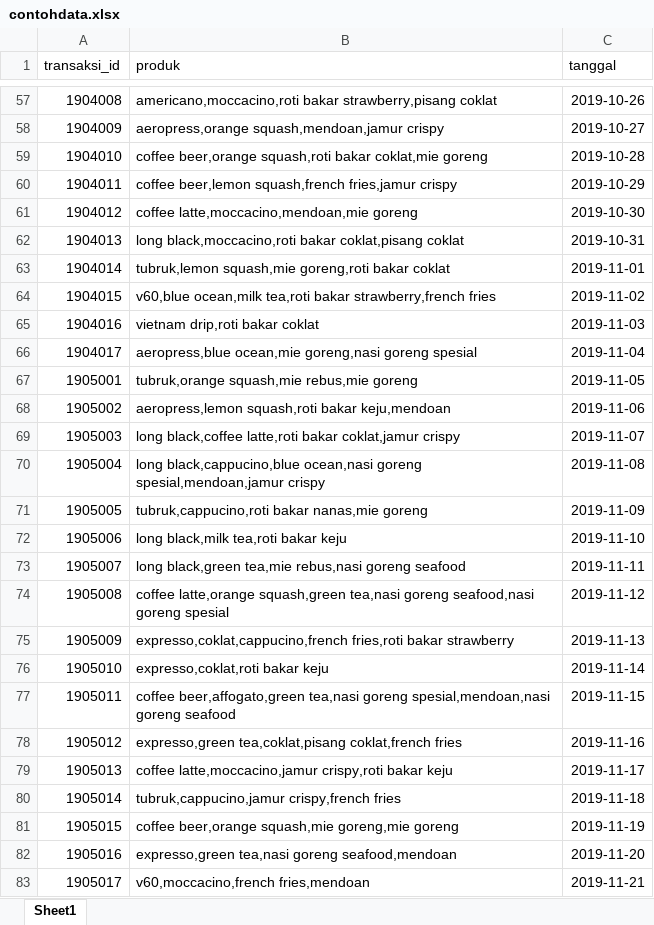
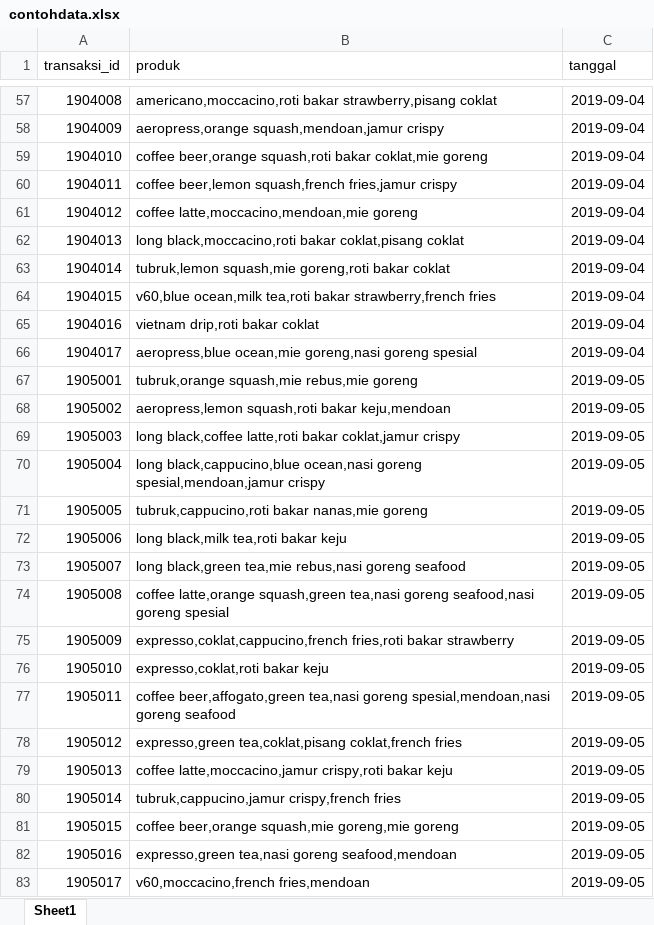
Before and after one commit to cabejoss/skrip, an Excel workbook: contohdata.xlsx, sheet Sheet1, drawn as a sheet; only a part is shown, gaps mark what is left out; values as stored, in another font and other column widths than the file's, no borders; the diff covers the shown part only; the diff names each change by its address in the sheet, - before the commit and + after, or states it on an @@ line.

```diff
--- a/contohdata.xlsx (sheet Sheet1)
+++ b/contohdata.xlsx (sheet Sheet1)
-C57 (tanggal): 2019-10-26
+C57 (tanggal): 2019-09-04
-C58 (tanggal): 2019-10-27
+C58 (tanggal): 2019-09-04
-C59 (tanggal): 2019-10-28
+C59 (tanggal): 2019-09-04
-C60 (tanggal): 2019-10-29
+C60 (tanggal): 2019-09-04
-C61 (tanggal): 2019-10-30
+C61 (tanggal): 2019-09-04
-C62 (tanggal): 2019-10-31
+C62 (tanggal): 2019-09-04
-C63 (tanggal): 2019-11-01
+C63 (tanggal): 2019-09-04
-C64 (tanggal): 2019-11-02
+C64 (tanggal): 2019-09-04
-C65 (tanggal): 2019-11-03
+C65 (tanggal): 2019-09-04
-C66 (tanggal): 2019-11-04
+C66 (tanggal): 2019-09-04
-C67 (tanggal): 2019-11-05
+C67 (tanggal): 2019-09-05
-C68 (tanggal): 2019-11-06
+C68 (tanggal): 2019-09-05
-C69 (tanggal): 2019-11-07
+C69 (tanggal): 2019-09-05
-C70 (tanggal): 2019-11-08
+C70 (tanggal): 2019-09-05
-C71 (tanggal): 2019-11-09
+C71 (tanggal): 2019-09-05
-C72 (tanggal): 2019-11-10
+C72 (tanggal): 2019-09-05
-C73 (tanggal): 2019-11-11
+C73 (tanggal): 2019-09-05
-C74 (tanggal): 2019-11-12
+C74 (tanggal): 2019-09-05
-C75 (tanggal): 2019-11-13
+C75 (tanggal): 2019-09-05
-C76 (tanggal): 2019-11-14
+C76 (tanggal): 2019-09-05
-C77 (tanggal): 2019-11-15
+C77 (tanggal): 2019-09-05
-C78 (tanggal): 2019-11-16
+C78 (tanggal): 2019-09-05
-C79 (tanggal): 2019-11-17
+C79 (tanggal): 2019-09-05
-C80 (tanggal): 2019-11-18
+C80 (tanggal): 2019-09-05
-C81 (tanggal): 2019-11-19
+C81 (tanggal): 2019-09-05
-C82 (tanggal): 2019-11-20
+C82 (tanggal): 2019-09-05
-C83 (tanggal): 2019-11-21
+C83 (tanggal): 2019-09-05
```
Also changed, not shown: 497 edited cells elsewhere in this sheet, 5 other files.
